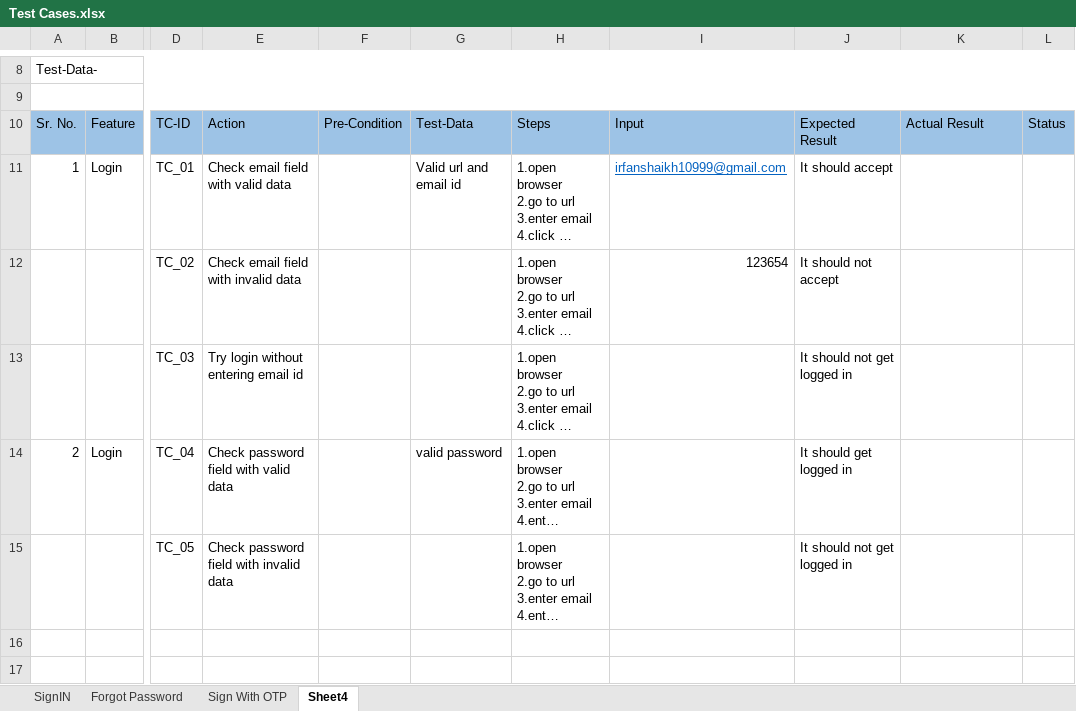
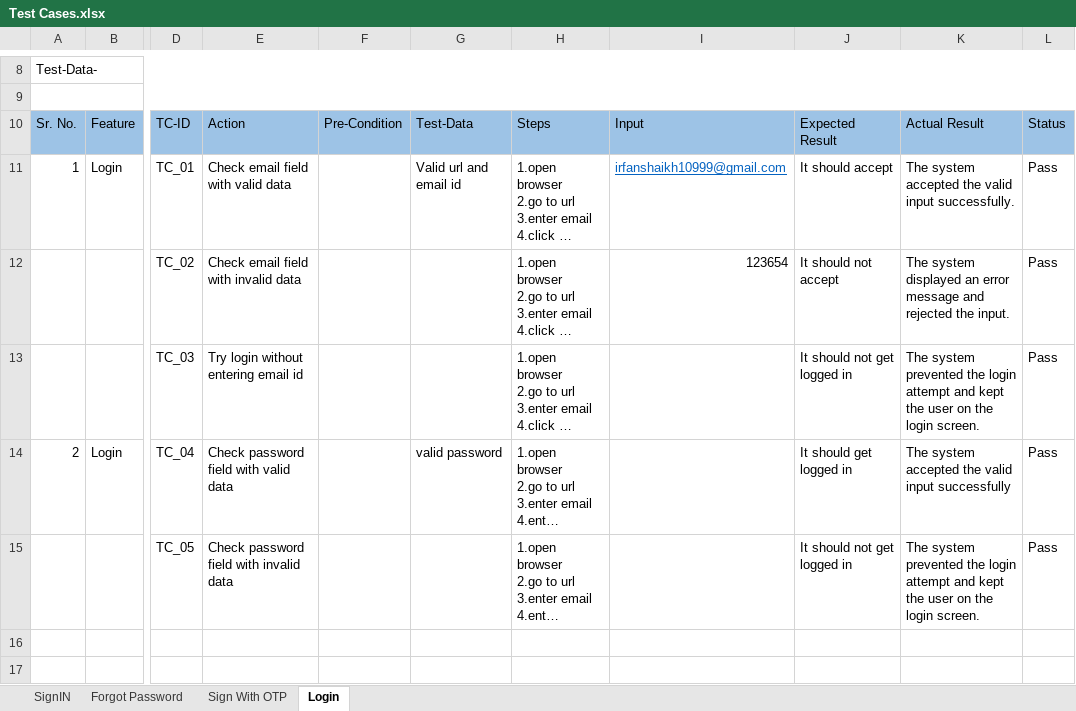
Before and after one commit to Irfu10999/NmapAutomationTest, an Excel workbook: Manual Test Case file folder/Test Cases.xlsx, sheet Login, drawn as a sheet; only a part is shown, gaps mark what is left out; long unchanged cells end in …; values as stored, in another font and other column widths than the file's, no borders; the diff names each change by its address in the sheet, - before the commit and + after, or states it on an @@ line.

```diff
--- a/Manual Test Case file folder/Test Cases.xlsx (sheet Login)
+++ b/Manual Test Case file folder/Test Cases.xlsx (sheet Login)
-sheet tab: Sheet4
+sheet tab: Login
-K11: (empty)
+K11: The system accepted the valid input successfully.
-L11:L15: (empty)
+L11:L15: Pass
-K12: (empty)
+K12: The system displayed an error message and rejected the input.
-K13: (empty)
+K13: The system prevented the login attempt and kept the user on the login screen.
-K14: (empty)
+K14: The system accepted the valid input successfully
-K15: (empty)
+K15: The system prevented the login attempt and kept the user on the login screen.
```
Also changed, not shown: sheet SignIN, sheet Forgot Password, sheet Sign With OTP, 4 other files.
